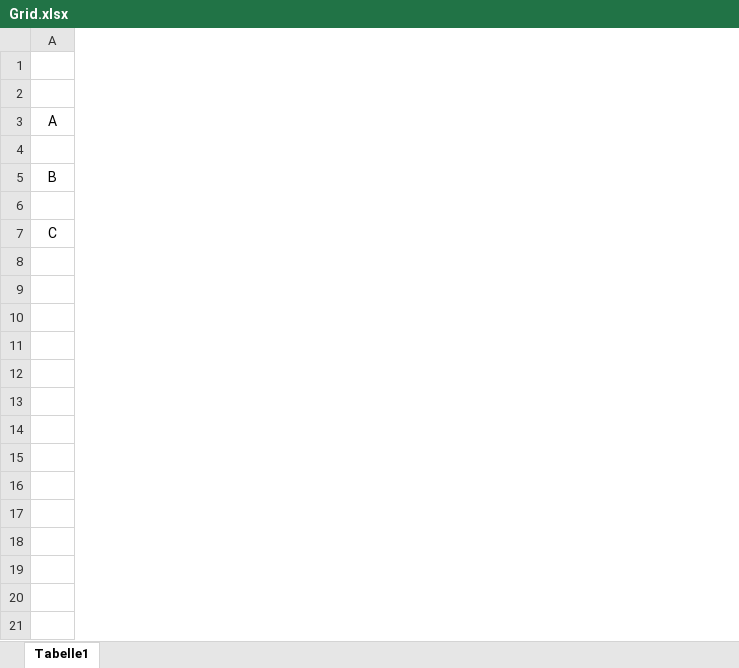
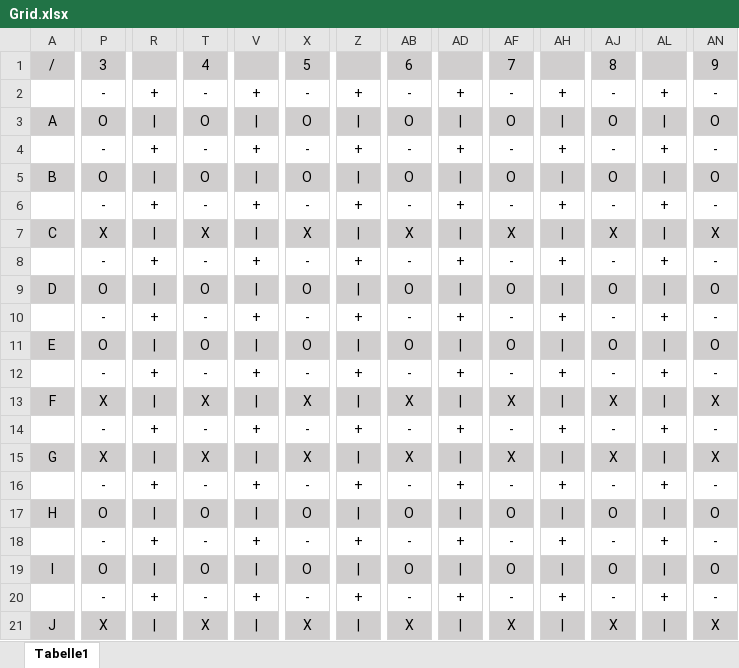
Before and after one commit to chrizz92/SchiffeSetzen.ConsoleApp, an Excel workbook: Grid.xlsx, sheet Tabelle1, drawn as a sheet; only a part is shown, gaps mark what is left out; values as stored, in another font and other column widths than the file's, no borders; rows hold the shown columns only; the diff covers the shown part only; the diff names each change by its address in the sheet, - before the commit and + after, or states it on an @@ line.

```diff
--- a/Grid.xlsx (sheet Tabelle1)
+++ b/Grid.xlsx (sheet Tabelle1)
+column P, rows 1-8: 3 | - | O | - | O | - | X | -
+column R, rows 2-8: + | | | + | | | + | | | +
+column T, rows 1-8: 4 | - | O | - | O | - | X | -
+column V, rows 2-8: + | | | + | | | + | | | +
+column X, rows 1-8: 5 | - | O | - | O | - | X | -
+column Z, rows 2-8: + | | | + | | | + | | | +
+column AB, rows 1-8: 6 | - | O | - | O | - | X | -
+column AD, rows 2-8: + | | | + | | | + | | | +
+column AF, rows 1-8: 7 | - | O | - | O | - | X | -
+column AH, rows 2-8: + | | | + | | | + | | | +
+column AJ, rows 1-8: 8 | - | O | - | O | - | X | -
+column AL, rows 2-8: + | | | + | | | + | | | +
+column AN, rows 1-8: 9 | - | O | - | O | - | X | -
-A1: (empty)
+A1: /
-A1 fill: none
+A1 fill: #D0CECE
-A3 fill: none
+A3 fill: #D0CECE
-A5 fill: none
+A5 fill: #D0CECE
-A7 fill: none
+A7 fill: #D0CECE
+row 9: D | O | | | O | | | O | | | O | | | O | | | O | | | O
+row 10:  | - | + | - | + | - | + | - | + | - | + | - | + | -
+row 11: E | O | | | O | | | O | | | O | | | O | | | O | | | O
+row 12:  | - | + | - | + | - | + | - | + | - | + | - | + | -
+row 13: F | X | | | X | | | X | | | X | | | X | | | X | | | X
+row 14:  | - | + | - | + | - | + | - | + | - | + | - | + | -
+row 15: G | X | | | X | | | X | | | X | | | X | | | X | | | X
+row 16:  | - | + | - | + | - | + | - | + | - | + | - | + | -
+row 17: H | O | | | O | | | O | | | O | | | O | | | O | | | O
+row 18:  | - | + | - | + | - | + | - | + | - | + | - | + | -
+row 19: I | O | | | O | | | O | | | O | | | O | | | O | | | O
+row 20:  | - | + | - | + | - | + | - | + | - | + | - | + | -
+row 21: J | X | | | X | | | X | | | X | | | X | | | X | | | X
```
Also changed, not shown: 1 added row, 19 added columns and cell formats elsewhere in this sheet, 1 other file.
